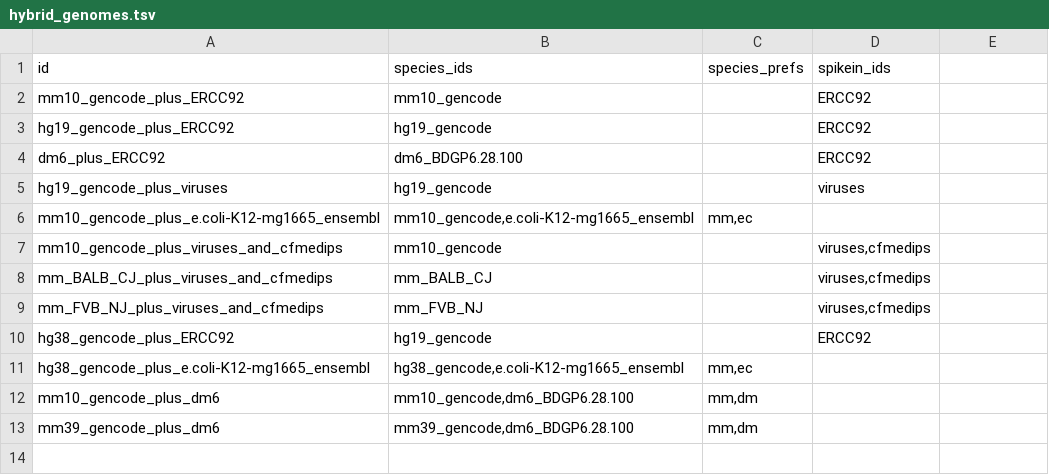
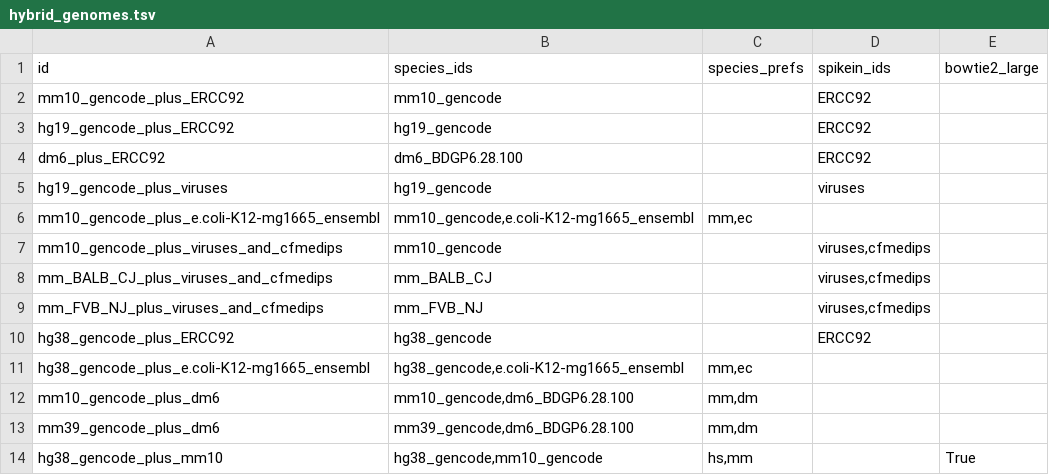
Before and after one commit to vari-bbc/prep_bbc_shared, a TSV file: bin/hybrid_genomes.tsv, drawn as a sheet; the diff names each change by its address in the sheet, - before the commit and + after, or states it on an @@ line.

Commit message:
Accomodate .bt2l files from bowtie2 index rule. - Add hg38_gencode_plus_mm10

```diff
--- a/bin/hybrid_genomes.tsv
+++ b/bin/hybrid_genomes.tsv
-E1: (empty)
+E1: bowtie2_large
-B10 (species_ids): hg19_gencode
+B10 (species_ids): hg38_gencode
+row 14: hg38_gencode_plus_mm10 | hg38_gencode,mm10_gencode | hs,mm |  | True
```
Also changed, not shown: 2 other files.
